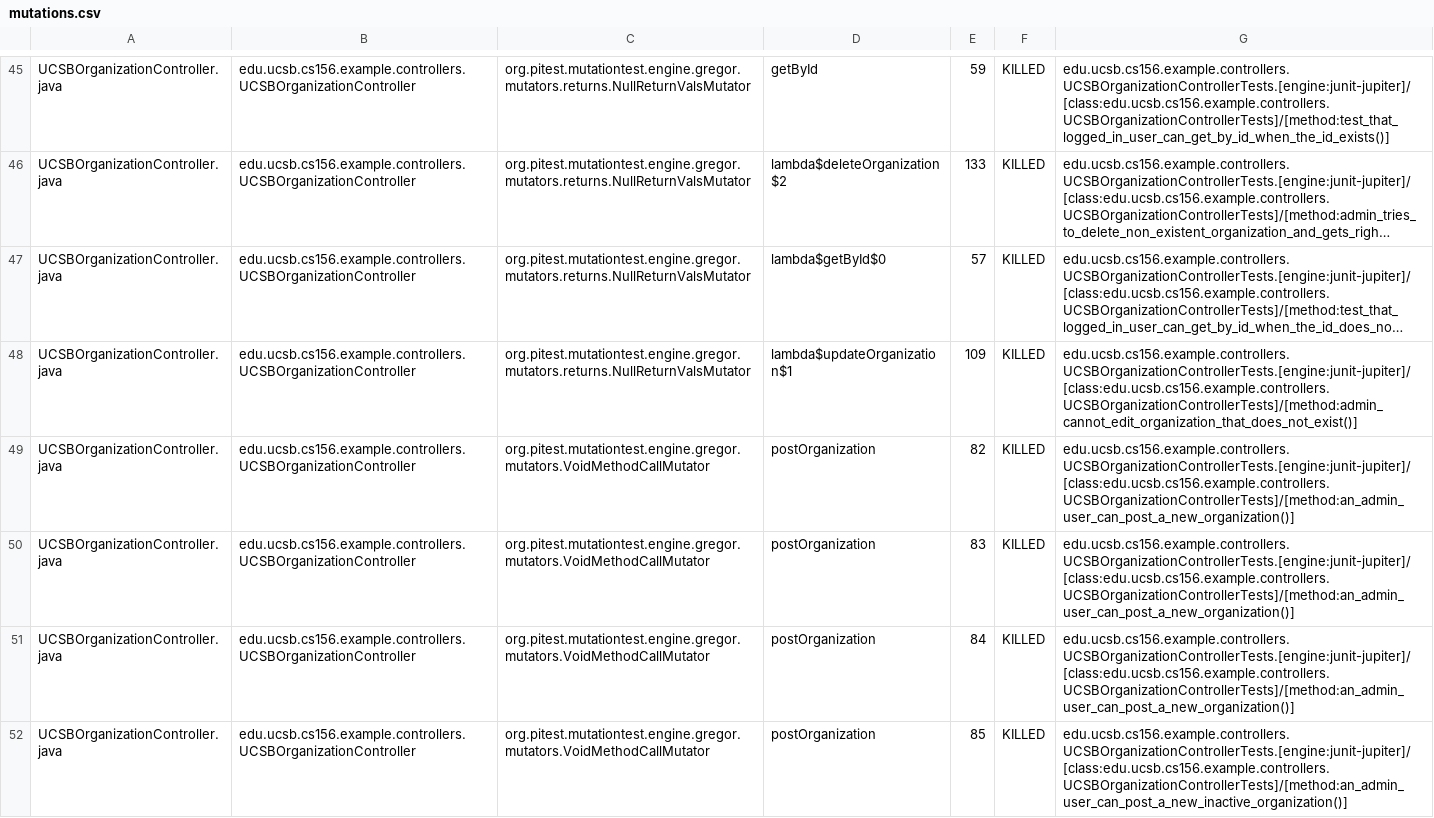
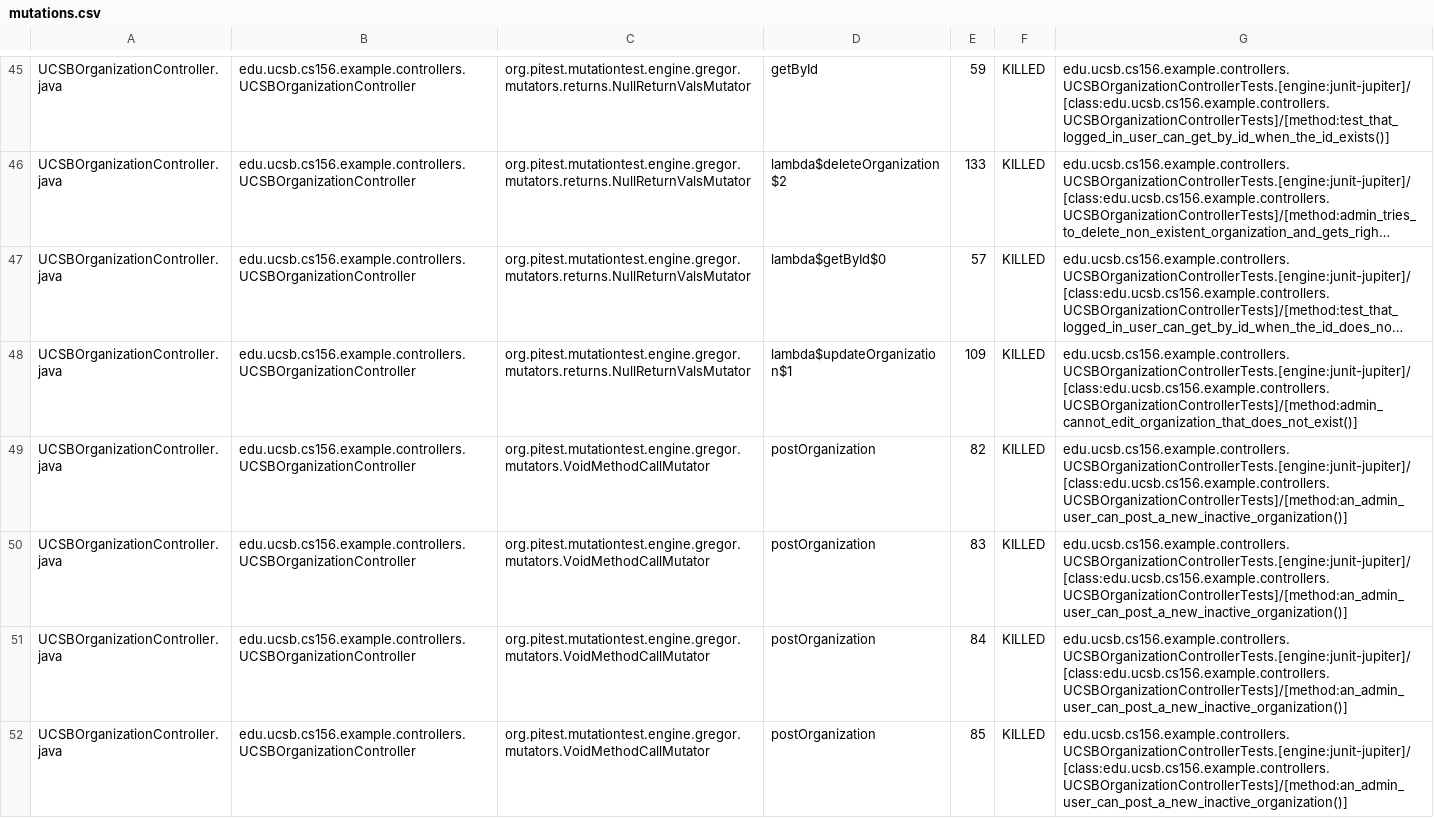
Before and after one commit to ucsb-cs156-s26/team02-s26-07, a CSV file: prs/85/pitest/mutations.csv, drawn as a sheet; only a part is shown, gaps mark what is left out; long unchanged cells end in …; the diff covers the shown part only; the diff names each change by its address in the sheet, - before the commit and + after, or states it on an @@ line.

Commit message:
Deploying to gh-pages from @ ucsb-cs156-s26/team02-s26-07@bd665c1c69c2de0a195d47e3b46daf02e36ce79c 🚀

```diff
--- a/prs/85/pitest/mutations.csv
+++ b/prs/85/pitest/mutations.csv
-G49:G51: edu.ucsb.cs156.example.controllers.UCSBOrganizationControllerTests.[engine:junit-jupiter]/[class:edu.ucsb.cs156.example.controllers.UCSBOrganizationControllerTests]/[method:an_admin_user_can_post_a_new_organization()]
+G49:G51: edu.ucsb.cs156.example.controllers.UCSBOrganizationControllerTests.[engine:junit-jupiter]/[class:edu.ucsb.cs156.example.controllers.UCSBOrganizationControllerTests]/[method:an_admin_user_can_post_a_new_inactive_organization()]
```
Also changed, not shown: 2 edited cells elsewhere in this file, 18 other files.
